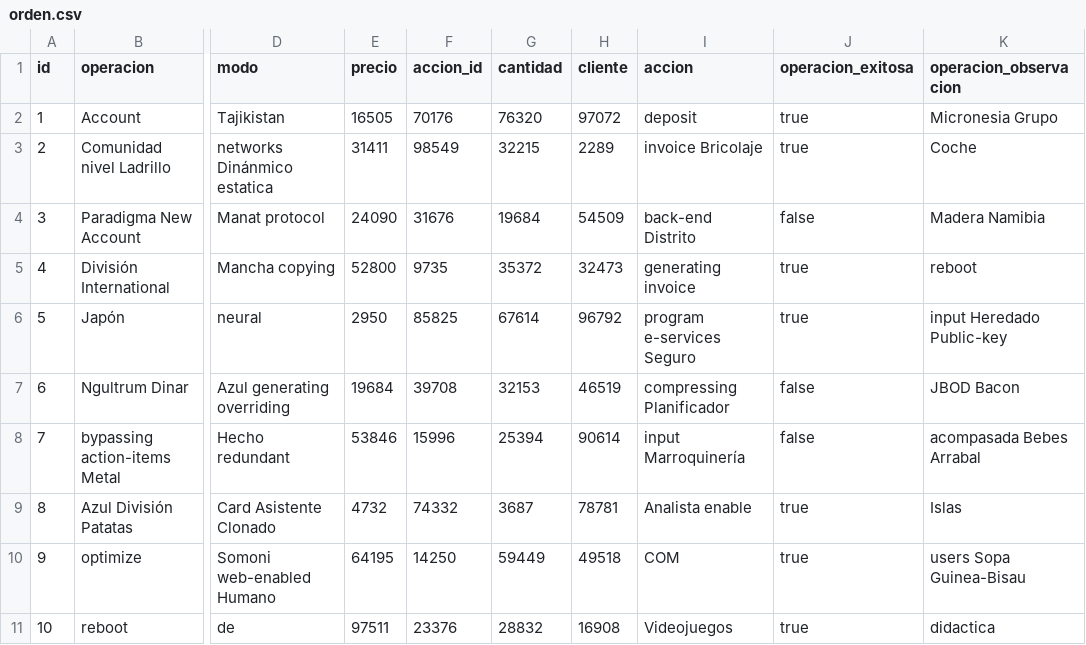
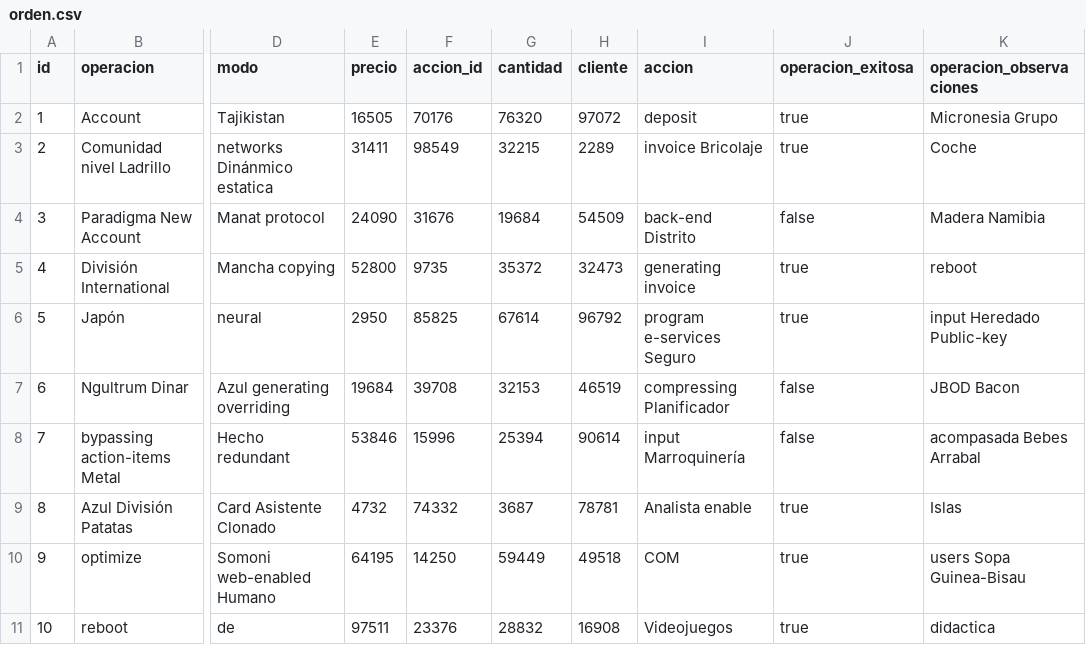
Before and after one commit to militomba/procesadorOrdenes, a CSV file: src/main/resources/config/liquibase/fake-data/orden.csv, drawn as a sheet; only a part is shown, gaps mark what is left out; the diff names each change by its address in the sheet, - before the commit and + after, or states it on an @@ line.

Commit message:
reportando ordenes

```diff
--- a/src/main/resources/config/liquibase/fake-data/orden.csv
+++ b/src/main/resources/config/liquibase/fake-data/orden.csv
-K1: operacion_observacion
+K1: operacion_observaciones
```
Also changed, not shown: 18 other files.
